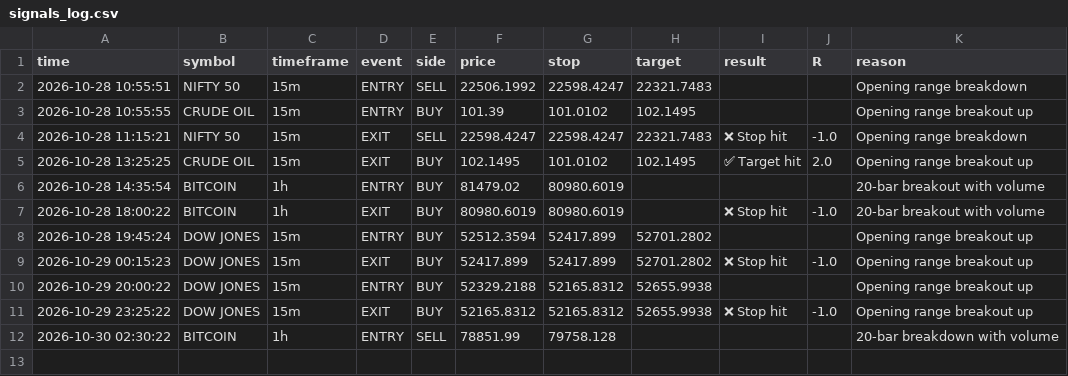
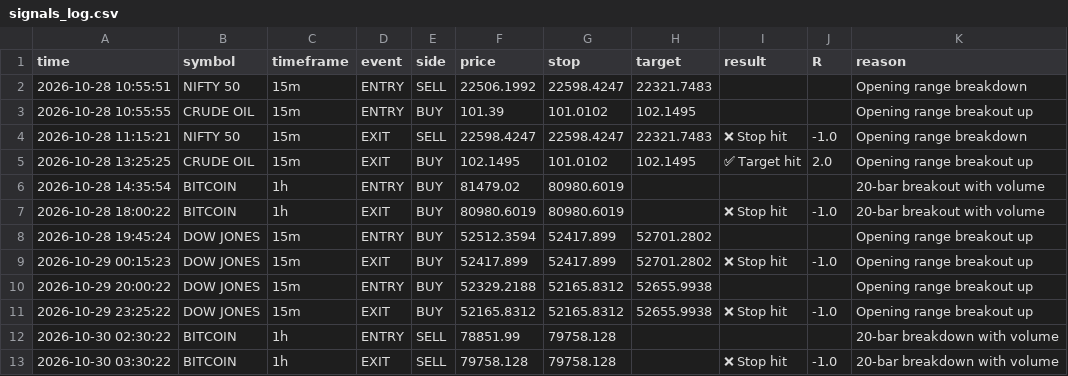
Before and after one commit to ameenashaikh0605-svg/signals, a CSV file: signals_log.csv, drawn as a sheet; the diff names each change by its address in the sheet, - before the commit and + after, or states it on an @@ line.

Commit message:
Save signal state [skip ci]

```diff
--- a/signals_log.csv
+++ b/signals_log.csv
+row 13: 2026-10-30 03:30:22 | BITCOIN | 1h | EXIT | SELL | 79758.128 | 79758.128 |  | ❌ Stop hit | -1.0 | 20-bar breakdown with volume
```
Also changed, not shown: 3 other files.
